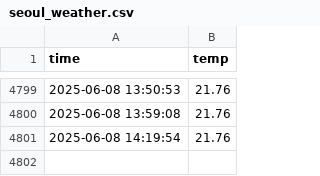
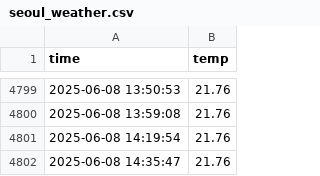
Before and after one commit to demic2da/seoul_weather_5m, a CSV file: seoul_weather.csv, drawn as a sheet; only a part is shown, gaps mark what is left out.

```diff
--- a/seoul_weather.csv
+++ b/seoul_weather.csv
@@ -4801 +4801,2 @@ time,temp
 2025-06-08 14:19:54,21.76
+2025-06-08 14:35:47,21.76
```
